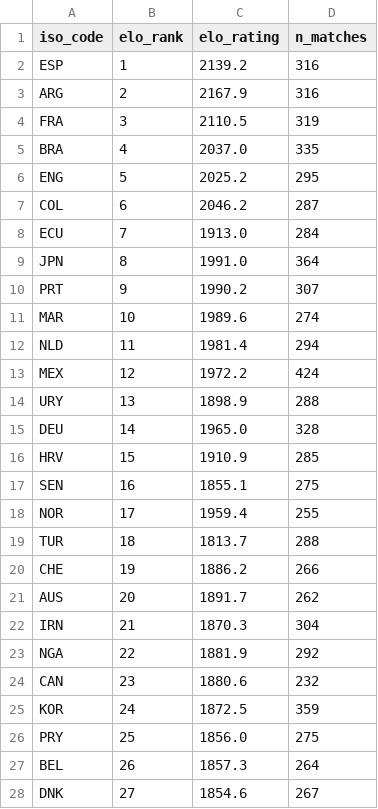
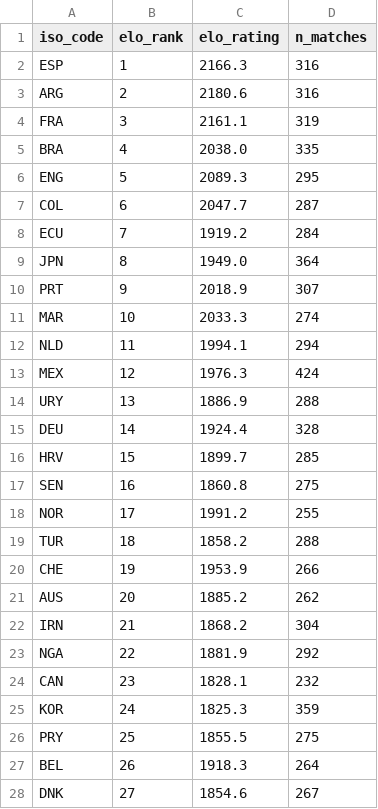
Before and after one commit to MrCifristo/1000BET, a CSV file: data/features/elo_ratings_rolling.csv, drawn as a sheet; only a part is shown; the diff covers the shown part only.

```diff
--- a/data/features/elo_ratings_rolling.csv
+++ b/data/features/elo_ratings_rolling.csv
@@ -1,28 +1,28 @@
 iso_code,elo_rank,elo_rating,n_matches
-ESP,1,2139.2,316
-ARG,2,2167.9,316
-FRA,3,2110.5,319
-BRA,4,2037.0,335
-ENG,5,2025.2,295
-COL,6,2046.2,287
-ECU,7,1913.0,284
-JPN,8,1991.0,364
-PRT,9,1990.2,307
-MAR,10,1989.6,274
-NLD,11,1981.4,294
-MEX,12,1972.2,424
-URY,13,1898.9,288
-DEU,14,1965.0,328
-HRV,15,1910.9,285
-SEN,16,1855.1,275
-NOR,17,1959.4,255
-TUR,18,1813.7,288
-CHE,19,1886.2,266
-AUS,20,1891.7,262
-IRN,21,1870.3,304
+ESP,1,2166.3,316
+ARG,2,2180.6,316
+FRA,3,2161.1,319
+BRA,4,2038.0,335
+ENG,5,2089.3,295
+COL,6,2047.7,287
+ECU,7,1919.2,284
+JPN,8,1949.0,364
+PRT,9,2018.9,307
+MAR,10,2033.3,274
+NLD,11,1994.1,294
+MEX,12,1976.3,424
+URY,13,1886.9,288
+DEU,14,1924.4,328
+HRV,15,1899.7,285
+SEN,16,1860.8,275
+NOR,17,1991.2,255
+TUR,18,1858.2,288
+CHE,19,1953.9,266
+AUS,20,1885.2,262
+IRN,21,1868.2,304
 NGA,22,1881.9,292
-CAN,23,1880.6,232
-KOR,24,1872.5,359
-PRY,25,1856.0,275
-BEL,26,1857.3,264
+CAN,23,1828.1,232
+KOR,24,1825.3,359
+PRY,25,1855.5,275
+BEL,26,1918.3,264
 DNK,27,1854.6,267
```
Also changed, not shown: 23 edited cells elsewhere in this file, data/processed/results_log.csv, data/processed/wc2026_actual_results.csv, 11 other files.
